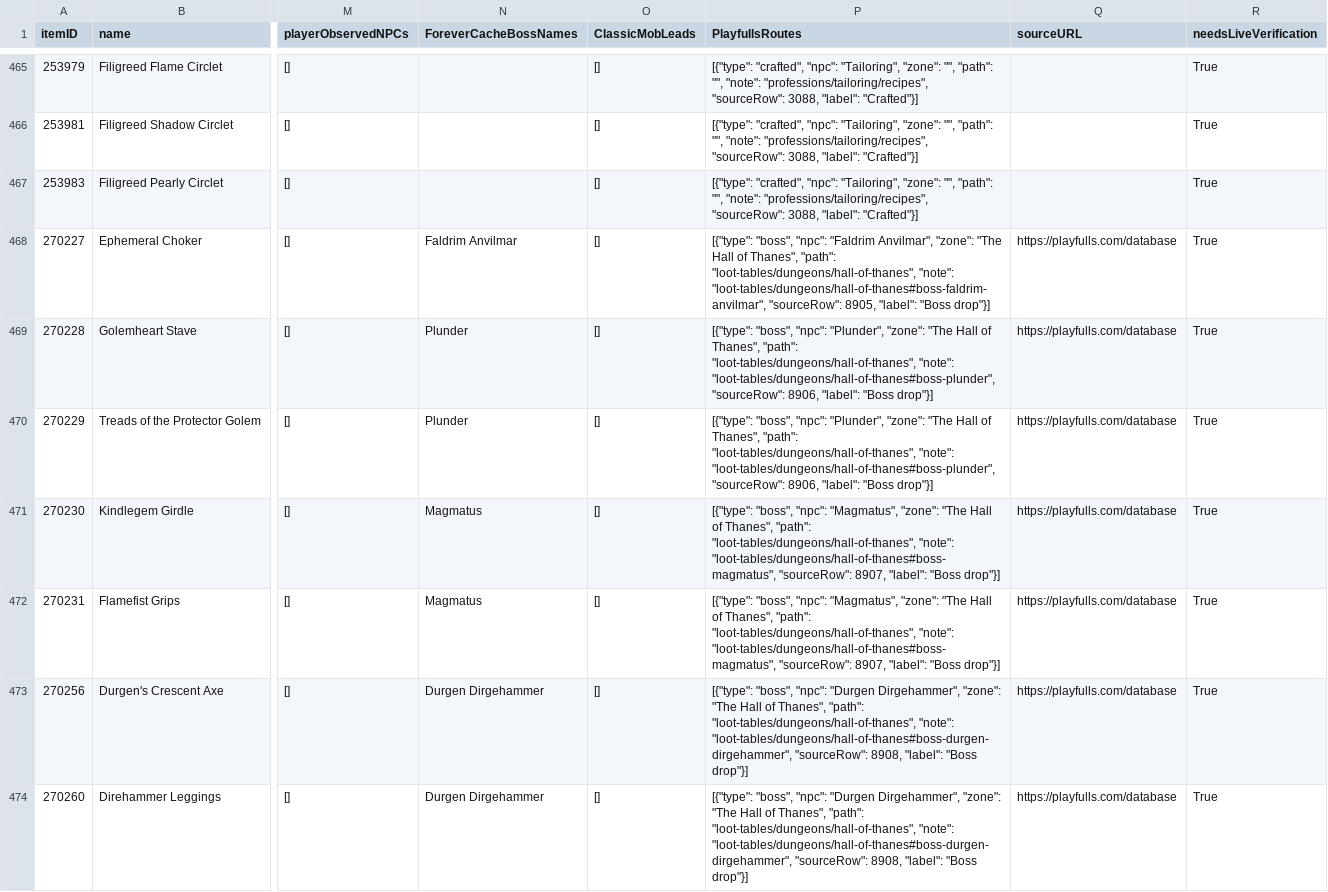
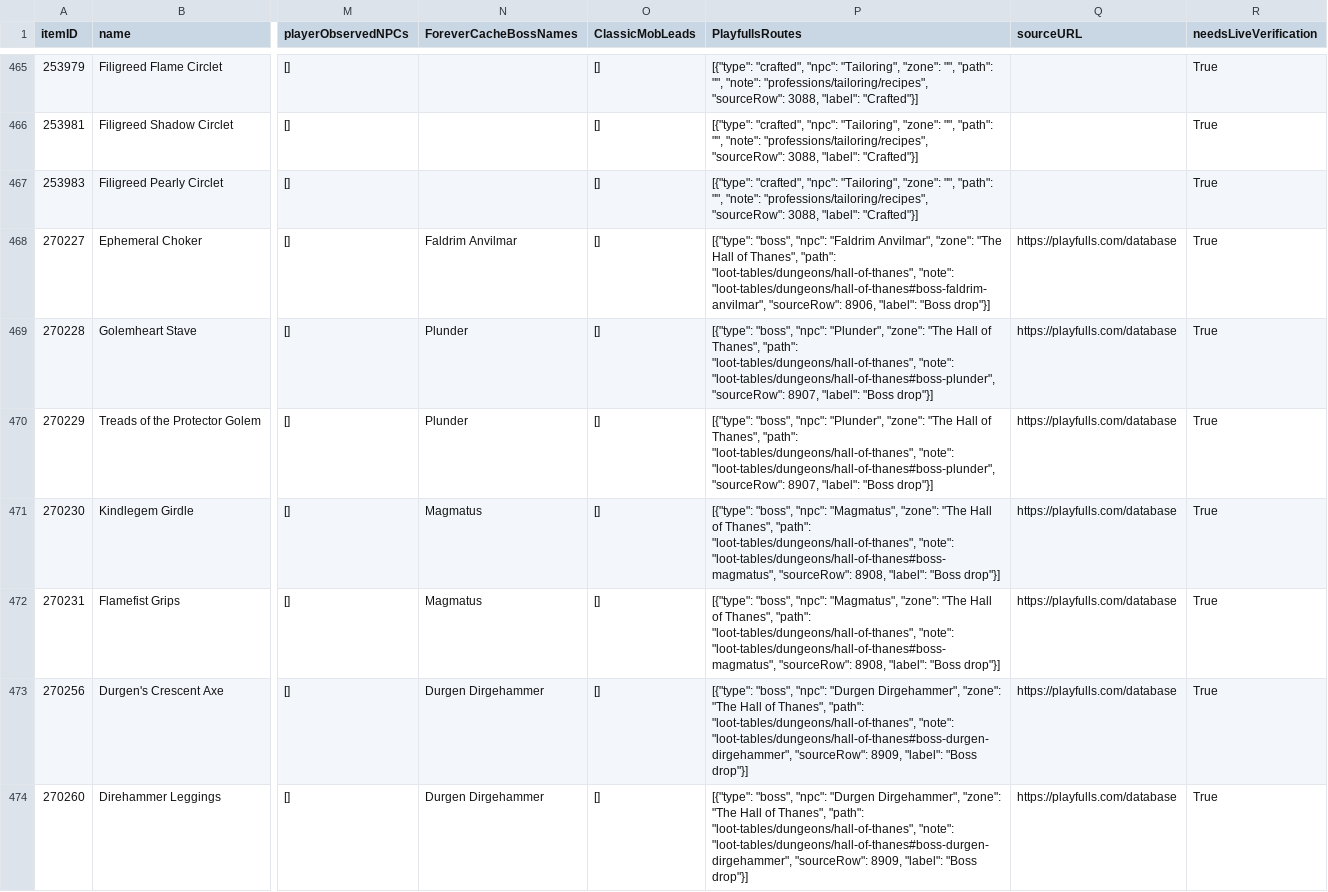
Before and after one commit to magicaddons/getgear, a CSV file: docs/source-audit-1-60/reconciliation-20261109/dungeon_items_reconciled.csv, drawn as a sheet; only a part is shown, gaps mark what is left out; the diff covers the shown part only; the diff names each change by its address in the sheet, - before the commit and + after, or states it on an @@ line.

```diff
--- a/docs/source-audit-1-60/reconciliation-20261109/dungeon_items_reconciled.csv
+++ b/docs/source-audit-1-60/reconciliation-20261109/dungeon_items_reconciled.csv
-P468 (PlayfullsRoutes): …"loot-tables/dungeons/hall-of-thanes#boss-faldrim-anvilmar", "sourceRow": 8905, "label": "Boss…
+P468 (PlayfullsRoutes): …"loot-tables/dungeons/hall-of-thanes#boss-faldrim-anvilmar", "sourceRow": 8906, "label": "Boss…
-P469:P470 (PlayfullsRoutes): …"loot-tables/dungeons/hall-of-thanes#boss-plunder", "sourceRow": 8906, "label": "Boss…
+P469:P470 (PlayfullsRoutes): …"loot-tables/dungeons/hall-of-thanes#boss-plunder", "sourceRow": 8907, "label": "Boss…
-P471:P472 (PlayfullsRoutes): …"loot-tables/dungeons/hall-of-thanes#boss-magmatus", "sourceRow": 8907, "label": "Boss…
+P471:P472 (PlayfullsRoutes): …"loot-tables/dungeons/hall-of-thanes#boss-magmatus", "sourceRow": 8908, "label": "Boss…
-P473:P474 (PlayfullsRoutes): …"loot-tables/dungeons/hall-of-thanes#boss-durgen-dirgehammer", "sourceRow": 8908, "label": "Boss…
+P473:P474 (PlayfullsRoutes): …"loot-tables/dungeons/hall-of-thanes#boss-durgen-dirgehammer", "sourceRow": 8909, "label": "Boss…
```
Also changed, not shown: 80 edited cells elsewhere in this file, docs/source-audit-1-60/reconciliation-20261109/dungeon_equipment_drops.csv, docs/source-audit-1-60/reconciliation-20261109/recipe_source_followups.csv, 5 other files.
